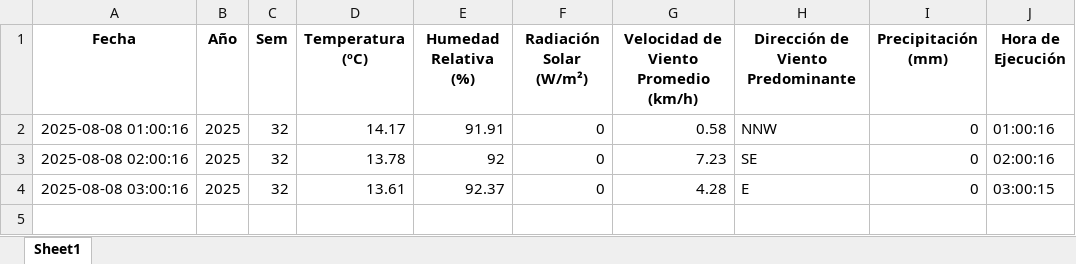
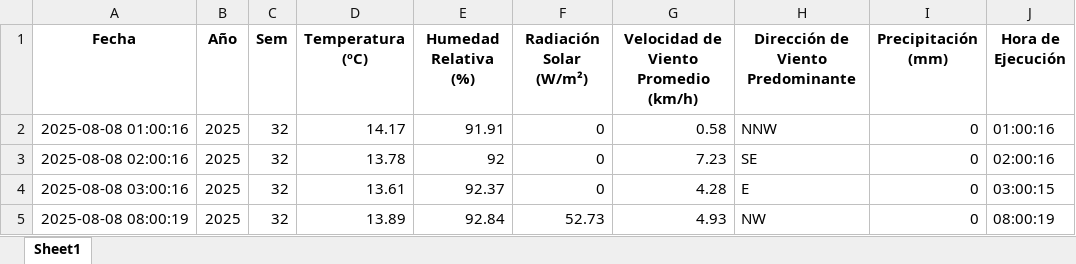
Before and after one commit to 02051994/mi-app-humedad, an Excel workbook: datos_dropcontrol/2025-08-08.xlsx, sheet Sheet1, drawn as a sheet; values as stored, in another font and other column widths than the file's, no borders; the diff names each change by its address in the sheet, - before the commit and + after, or states it on an @@ line.

```diff
--- a/datos_dropcontrol/2025-08-08.xlsx (sheet Sheet1)
+++ b/datos_dropcontrol/2025-08-08.xlsx (sheet Sheet1)
+row 5: 2025-08-08 08:00:19 | 2025 | 32 | 13.89 | 92.84 | 52.73 | 4.93 | NW | 0 | 08:00:19
```
Also changed, not shown: estacion_metereologica.xlsx, 2 other files.
